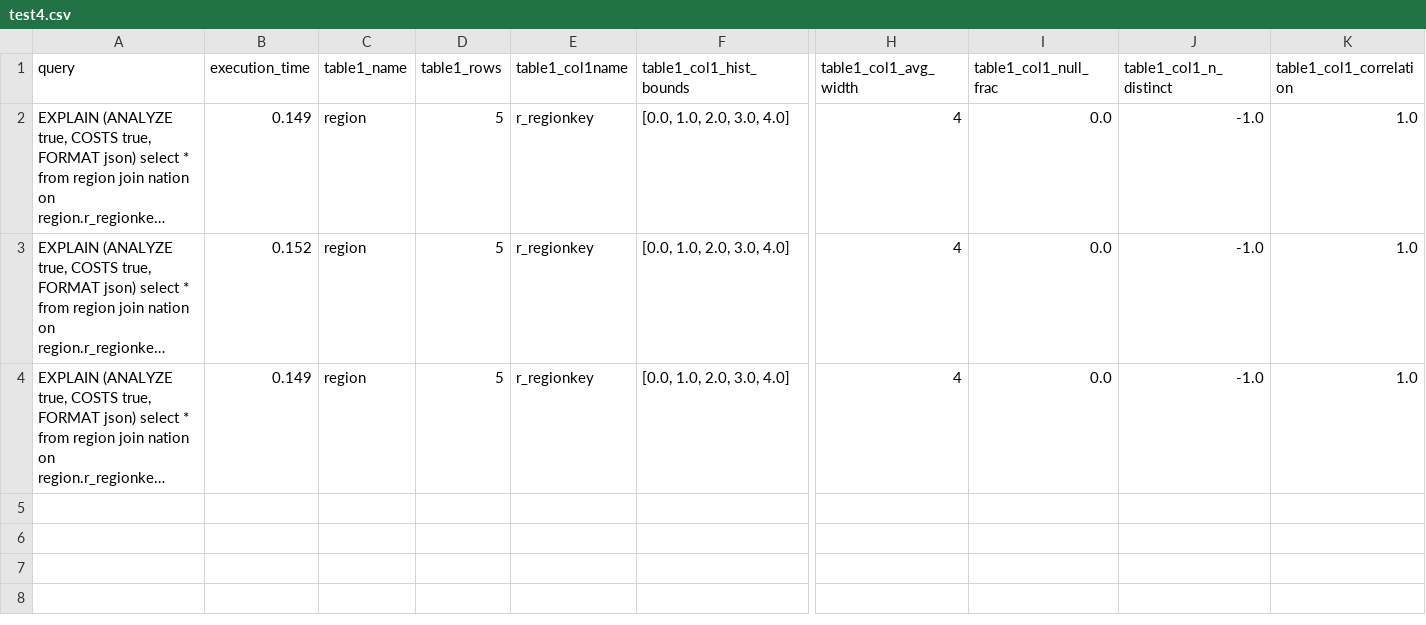
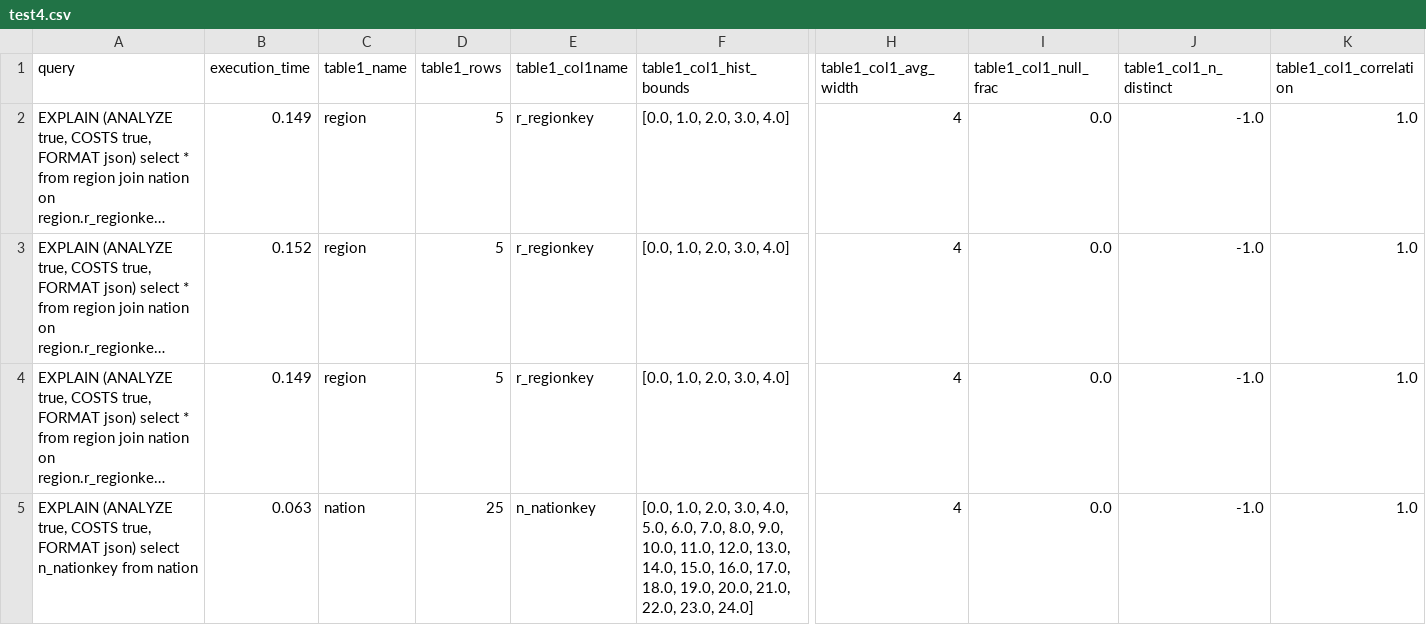
Before and after one commit to coocoo1112/6830Project, a CSV file: test4.csv, drawn as a sheet; only a part is shown, gaps mark what is left out; long unchanged cells end in …; rows hold the shown columns only; the diff names each change by its address in the sheet, - before the commit and + after, or states it on an @@ line.

```diff
--- a/test4.csv
+++ b/test4.csv
+row 5: EXPLAIN (ANALYZE true, COSTS true, FORMAT json) select n_nationkey from nation | 0.063 | nation | 25 | n_nationkey | [0.0, 1.0, 2.0, 3.0, 4.0, 5.0, 6.0, 7.0, 8.0, 9.0, 10.0, 11.0, 12.0, 13.0, 14.0, 15.0, 16.0, 17.0, 18.0, 19.0, 20.0, 21.0, 22.0, 23.0, 24.0] | 4 | 0.0 | -1.0 | 1.0
```
Also changed, not shown: 6 other files.
